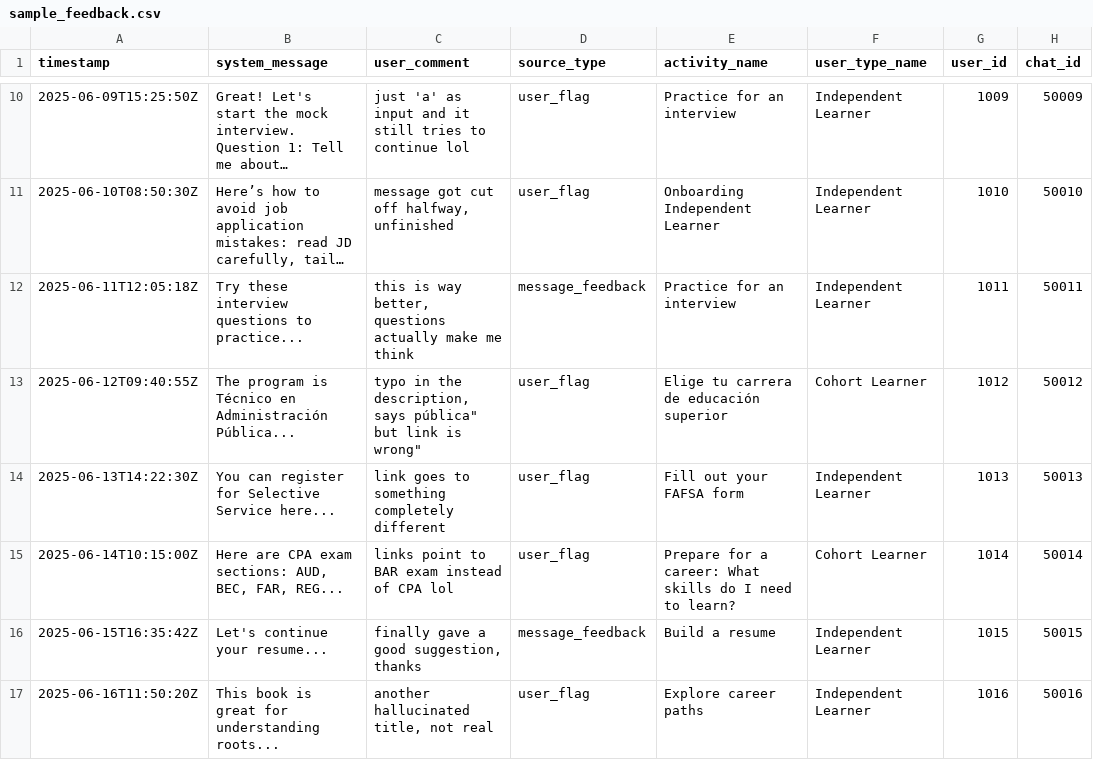
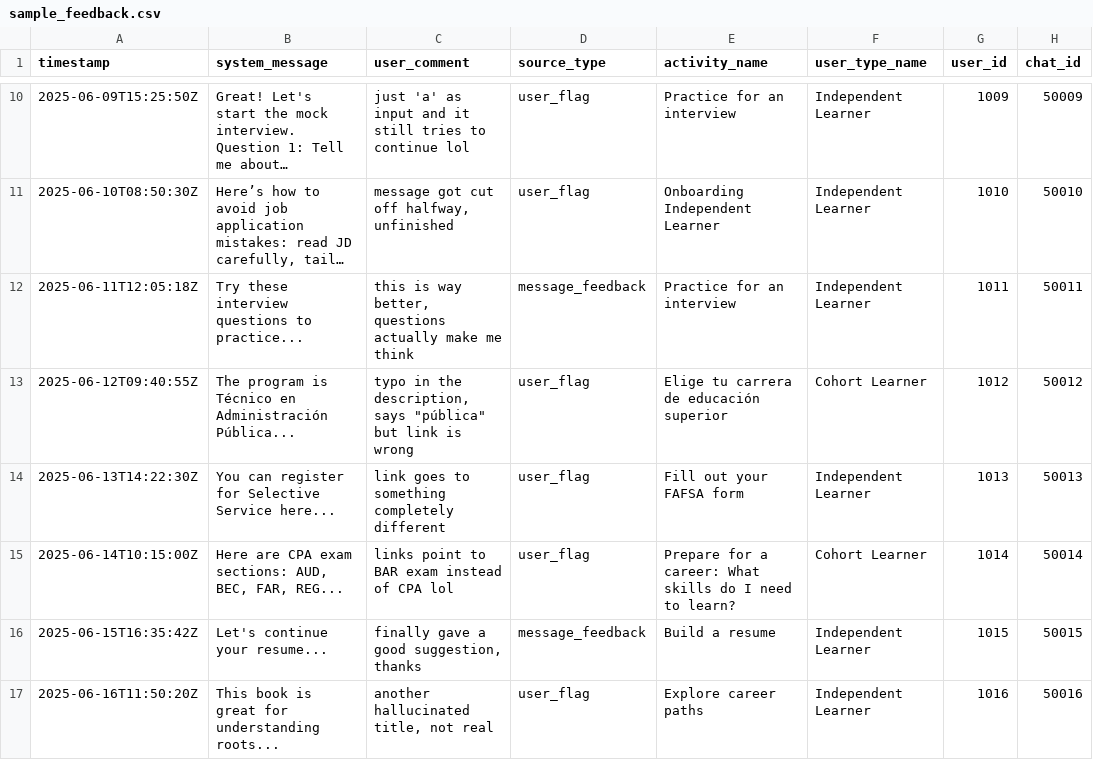
Before and after one commit to space-lumps/user-feedback-sentiment-bq, a CSV file: sample_feedback.csv, drawn as a sheet; only a part is shown, gaps mark what is left out; long unchanged cells end in …; the diff names each change by its address in the sheet, - before the commit and + after, or states it on an @@ line.

Commit message:
fix(data): escape double quotes in user_comment field of sample_feedback.csv
- Update quoted text inside user_comment to use RFC-4180 escaping ()
so the CSV parses correctly.

```diff
--- a/sample_feedback.csv
+++ b/sample_feedback.csv
-C13 (user_comment): …description, says pública" but link is wrong"
+C13 (user_comment): …description, says "pública" but link is wrong
```
